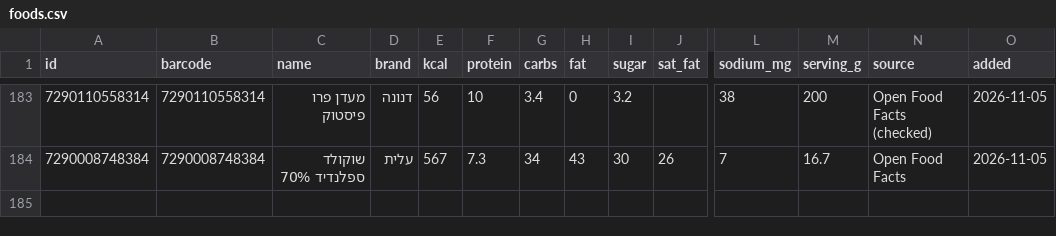
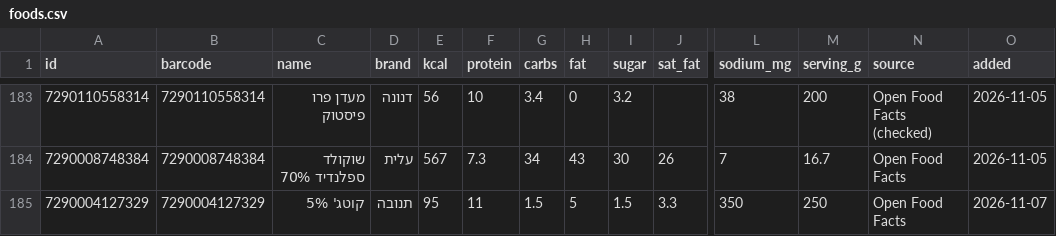
Before and after one commit to guytamar96-gt/food-scanner, a CSV file: foods.csv, drawn as a sheet; only a part is shown, gaps mark what is left out; rows hold the shown columns only; the diff names each change by its address in the sheet, - before the commit and + after, or states it on an @@ line.

Commit message:
Add קוטג' 5%

```diff
--- a/foods.csv
+++ b/foods.csv
+row 185: 7290004127329 | 7290004127329 | קוטג' 5% | תנובה | 95 | 11 | 1.5 | 5 | 1.5 | 3.3 | 350 | 250 | Open Food Facts | 2026-11-07
```
